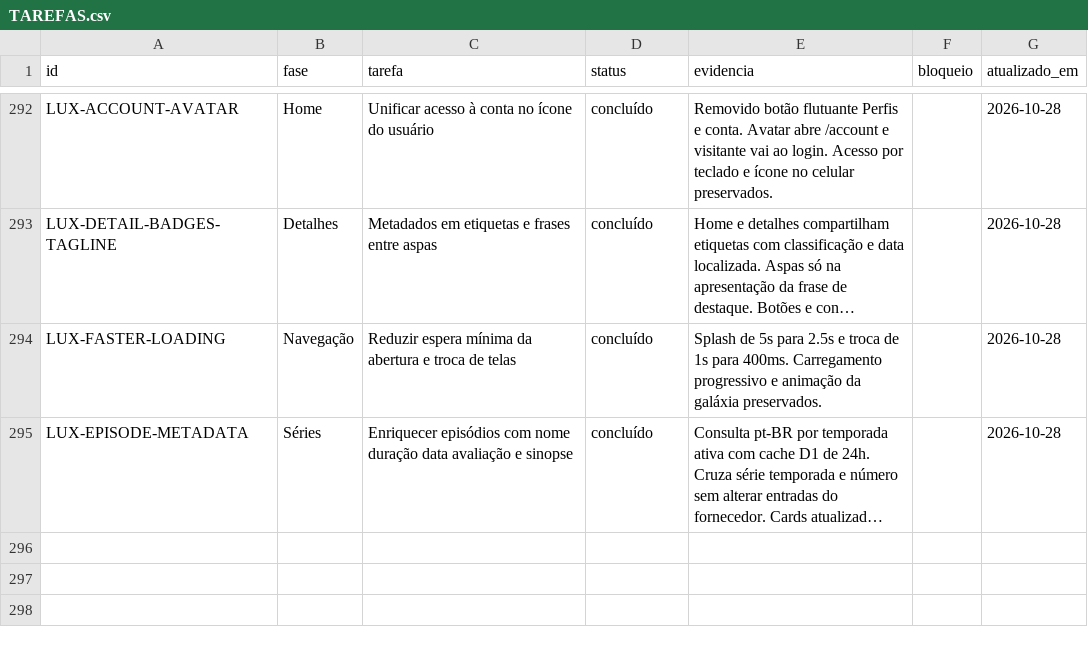
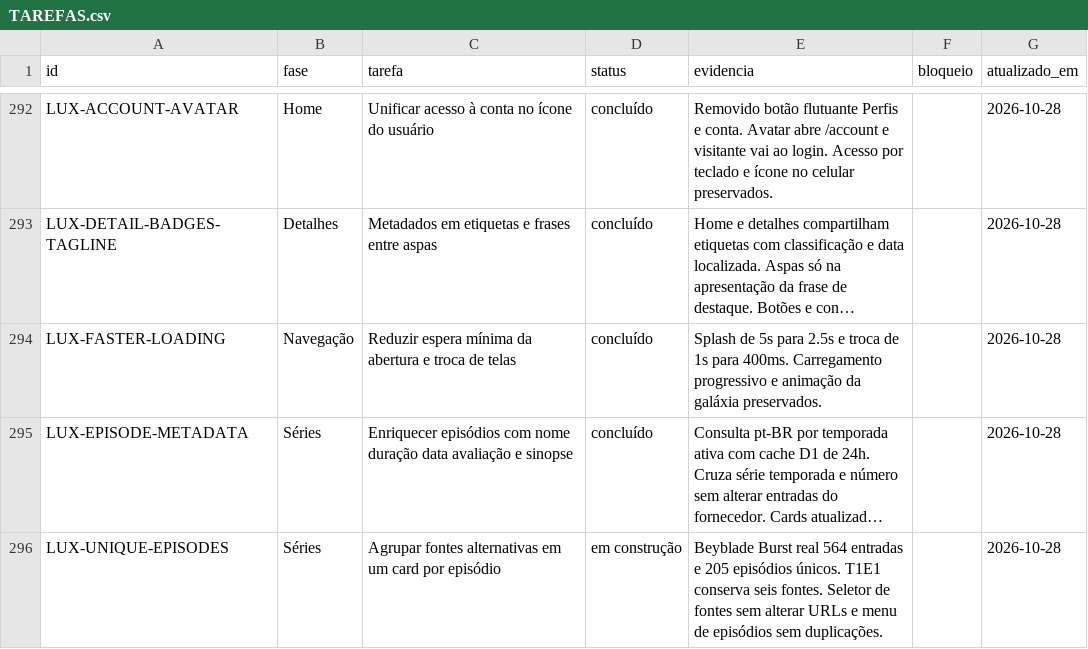
Before and after one commit to DevSouza208/LuxPlayerZero, a CSV file: docs/TAREFAS.csv, drawn as a sheet; only a part is shown, gaps mark what is left out; long unchanged cells end in …; the diff names each change by its address in the sheet, - before the commit and + after, or states it on an @@ line.

Commit message:
Group duplicate episode sources into one playable card

```diff
--- a/docs/TAREFAS.csv
+++ b/docs/TAREFAS.csv
+row 296: LUX-UNIQUE-EPISODES | Séries | Agrupar fontes alternativas em um card por episódio | em construção | Beyblade Burst real 564 entradas e 205 episódios únicos. T1E1 conserva seis fontes. Seletor de fontes sem alterar URLs e menu de episódios sem duplicações. |  | 2026-10-28
```
Also changed, not shown: 6 other files.
